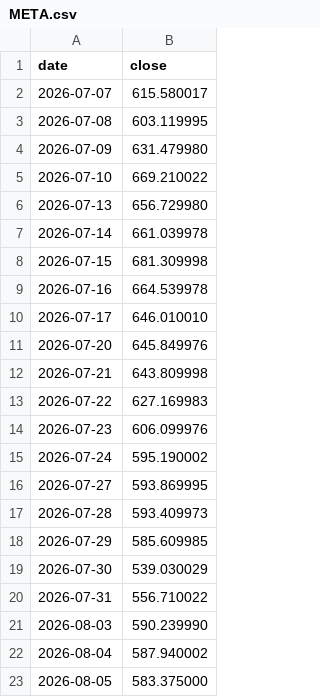
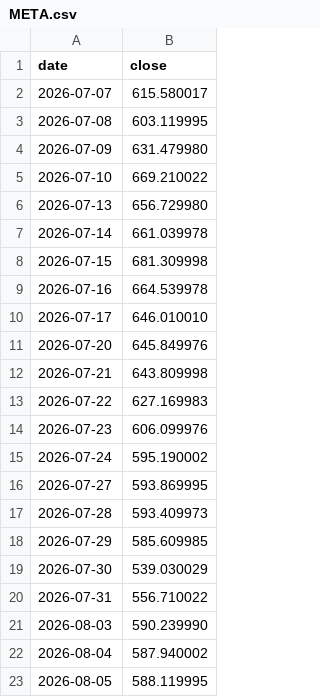
Before and after one commit to anamcarretero/trade-arena, a CSV file: data/prices/META.csv, drawn as a sheet.

```diff
--- a/data/prices/META.csv
+++ b/data/prices/META.csv
@@ -22,2 +22,2 @@ date,close
 2026-08-04,587.940002
-2026-08-05,583.375000
+2026-08-05,588.119995
```
Also changed, not shown: data/prices/ASML.csv, data/prices/MU.csv, 10 other files.
